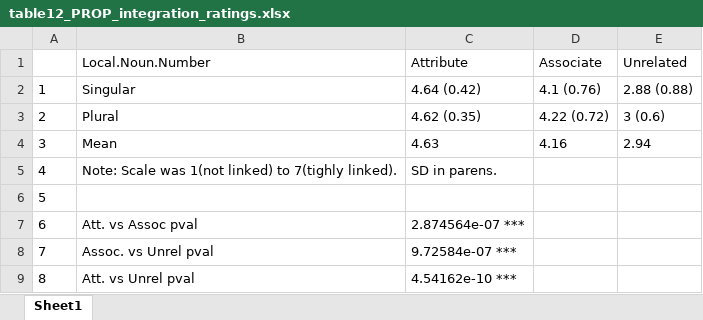
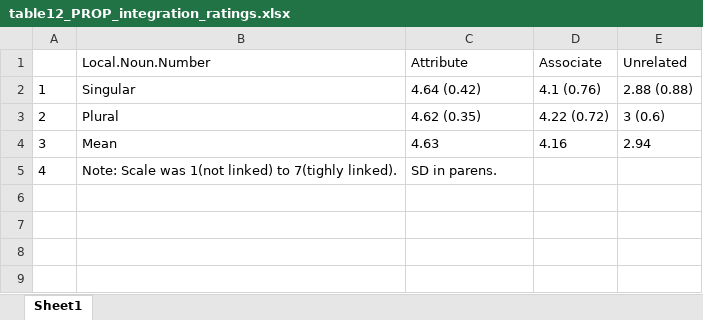
Before and after one commit to darrellpenta/Semrel_manuscript, an Excel workbook: Tables_Figures/output/table12_PROP_integration_ratings.xlsx, sheet Sheet1, drawn as a sheet; values as stored, in another font and other column widths than the file's, no borders; the diff names each change by its address in the sheet, - before the commit and + after, or states it on an @@ line.

Commit message:
Added main norming ANOVAS
In tables_figures script, and in results_section script, all the
norming anovas are complete, with all relevant comparisons.

```diff
--- a/Tables_Figures/output/table12_PROP_integration_ratings.xlsx (sheet Sheet1)
+++ b/Tables_Figures/output/table12_PROP_integration_ratings.xlsx (sheet Sheet1)
-row 6: 5
-row 7: 6 | Att. vs Assoc pval | 2.874564e-07 ***
-row 8: 7 | Assoc. vs Unrel pval | 9.72584e-07 ***
-row 9: 8 | Att. vs Unrel pval | 4.54162e-10 ***
```
Also changed, not shown: Tables_Figures/output/table02_SR_relatedness_ratings.xlsx, Tables_Figures/output/table03_SR_integration_ratings.xlsx, 49 other files.
